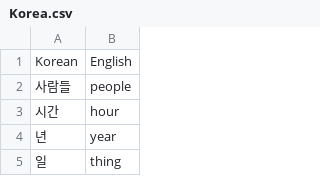
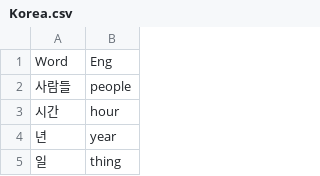
Before and after one commit to Kimuraja/Py-Flash-Card, a CSV file: data/Korea.csv, drawn as a sheet; only a part is shown.

```diff
--- a/data/Korea.csv
+++ b/data/Korea.csv
@@ -1,2 +1,2 @@
-Korean,English
+Word,Eng
 사람들,people
```
Also changed, not shown: data/Japanese.csv, 1 other file.
